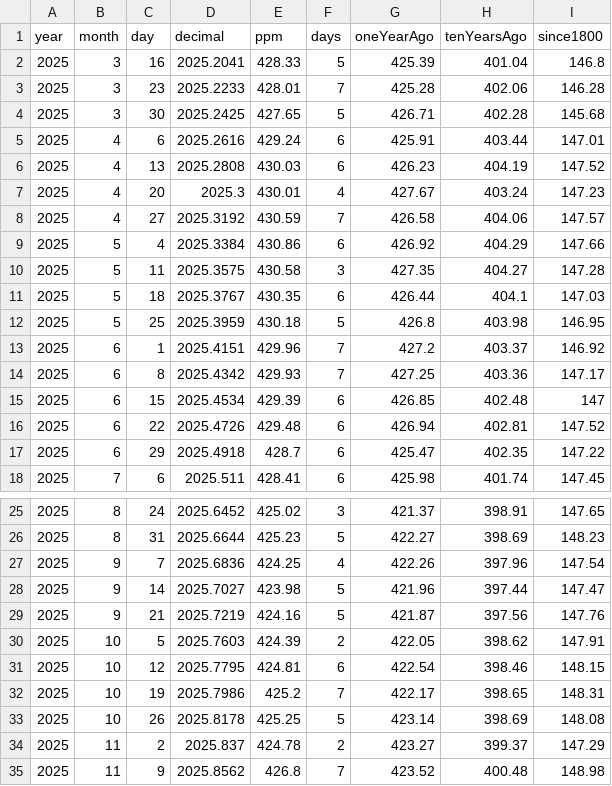
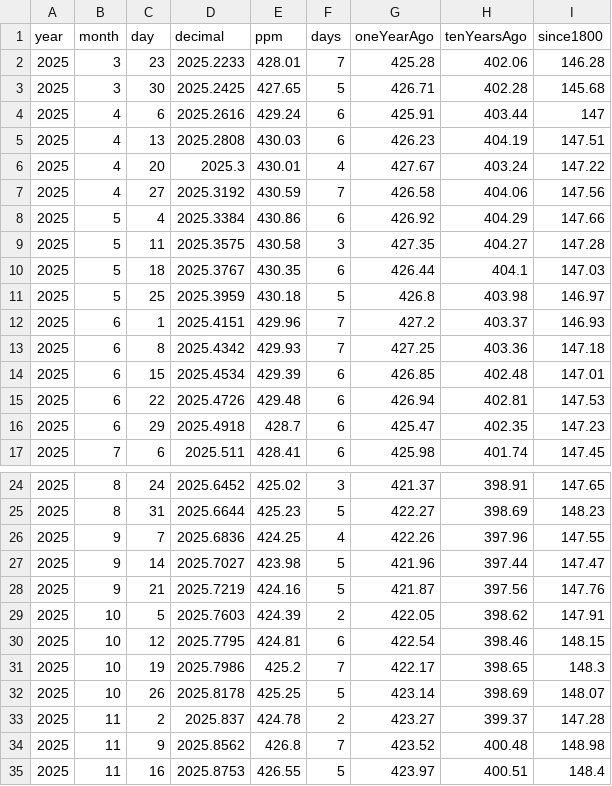
Before and after one commit to islivingston/mauna-loa-co2-widget, a CSV file: data/co2-weekly-recent.csv, drawn as a sheet; only a part is shown, gaps mark what is left out; the shorter side is filled out with more unchanged rows; the diff covers the shown part only.

```diff
--- a/data/co2-weekly-recent.csv
+++ b/data/co2-weekly-recent.csv
@@ -1,9 +1,8 @@
 year,month,day,decimal,ppm,days,oneYearAgo,tenYearsAgo,since1800
-2025,3,16,2025.2041,428.33,5,425.39,401.04,146.8
 2025,3,23,2025.2233,428.01,7,425.28,402.06,146.28
 2025,3,30,2025.2425,427.65,5,426.71,402.28,145.68
-2025,4,6,2025.2616,429.24,6,425.91,403.44,147.01
-2025,4,13,2025.2808,430.03,6,426.23,404.19,147.52
-2025,4,20,2025.3,430.01,4,427.67,403.24,147.23
-2025,4,27,2025.3192,430.59,7,426.58,404.06,147.57
+2025,4,6,2025.2616,429.24,6,425.91,403.44,147
+2025,4,13,2025.2808,430.03,6,426.23,404.19,147.51
+2025,4,20,2025.3,430.01,4,427.67,403.24,147.22
+2025,4,27,2025.3192,430.59,7,426.58,404.06,147.56
 2025,5,4,2025.3384,430.86,6,426.92,404.29,147.66
@@ -11,8 +10,8 @@ year,month,day,decimal,ppm,days,oneYearAgo,tenYearsAgo,since1800
 2025,5,18,2025.3767,430.35,6,426.44,404.1,147.03
-2025,5,25,2025.3959,430.18,5,426.8,403.98,146.95
-2025,6,1,2025.4151,429.96,7,427.2,403.37,146.92
-2025,6,8,2025.4342,429.93,7,427.25,403.36,147.17
-2025,6,15,2025.4534,429.39,6,426.85,402.48,147
-2025,6,22,2025.4726,429.48,6,426.94,402.81,147.52
-2025,6,29,2025.4918,428.7,6,425.47,402.35,147.22
+2025,5,25,2025.3959,430.18,5,426.8,403.98,146.97
+2025,6,1,2025.4151,429.96,7,427.2,403.37,146.93
+2025,6,8,2025.4342,429.93,7,427.25,403.36,147.18
+2025,6,15,2025.4534,429.39,6,426.85,402.48,147.01
+2025,6,22,2025.4726,429.48,6,426.94,402.81,147.53
+2025,6,29,2025.4918,428.7,6,425.47,402.35,147.23
 2025,7,6,2025.511,428.41,6,425.98,401.74,147.45
@@ -26,3 +25,3 @@ year,month,day,decimal,ppm,days,oneYearAgo,tenYearsAgo,since1800
 2025,8,31,2025.6644,425.23,5,422.27,398.69,148.23
-2025,9,7,2025.6836,424.25,4,422.26,397.96,147.54
+2025,9,7,2025.6836,424.25,4,422.26,397.96,147.55
 2025,9,14,2025.7027,423.98,5,421.96,397.44,147.47
@@ -31,5 +30,5 @@ year,month,day,decimal,ppm,days,oneYearAgo,tenYearsAgo,since1800
 2025,10,12,2025.7795,424.81,6,422.54,398.46,148.15
-2025,10,19,2025.7986,425.2,7,422.17,398.65,148.31
-2025,10,26,2025.8178,425.25,5,423.14,398.69,148.08
-2025,11,2,2025.837,424.78,2,423.27,399.37,147.29
+2025,10,19,2025.7986,425.2,7,422.17,398.65,148.3
+2025,10,26,2025.8178,425.25,5,423.14,398.69,148.07
+2025,11,2,2025.837,424.78,2,423.27,399.37,147.28
 2025,11,9,2025.8562,426.8,7,423.52,400.48,148.98
```
Also changed, not shown: 1 added row and 10 edited cells elsewhere in this file, 3 other files.
